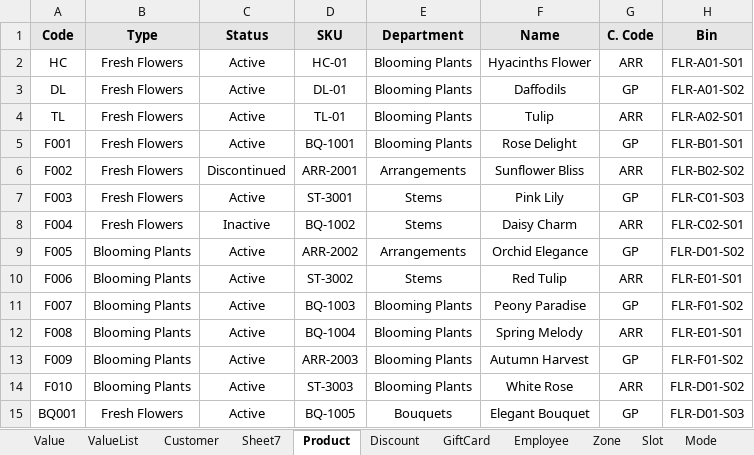
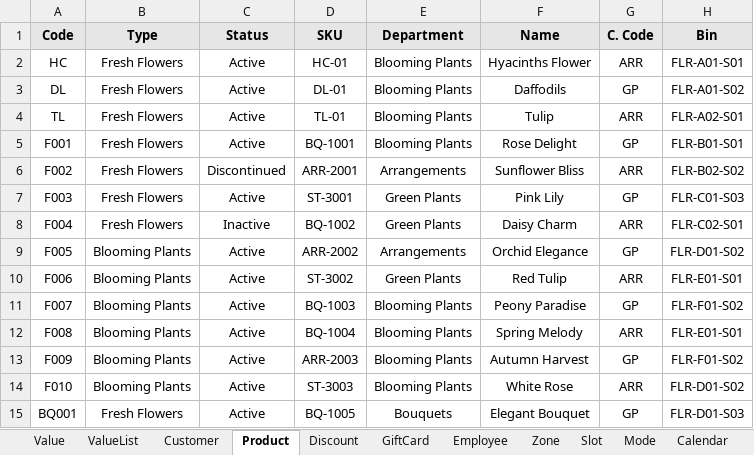
Before and after one commit to Fahim59/MAS_FloraFire, an Excel workbook: target/classes/ClientPortal_Data.xlsx, sheet Product, drawn as a sheet; only a part is shown; values as stored, in another font and other column widths than the file's, no borders; the diff names each change by its address in the sheet, - before the commit and + after, or states it on an @@ line.

```diff
--- a/target/classes/ClientPortal_Data.xlsx (sheet Product)
+++ b/target/classes/ClientPortal_Data.xlsx (sheet Product)
-sheet tab: Sheet7
-E7:E8 (Department): Stems
+E7:E8 (Department): Green Plants
-E10 (Department): Stems
+E10 (Department): Green Plants
```
Also changed, not shown: sheet Customer, sheet Employee, sheet GiftCard, sheet Vehicle, src/main/resources/ClientPortal_Data.xlsx, 13 other files.
